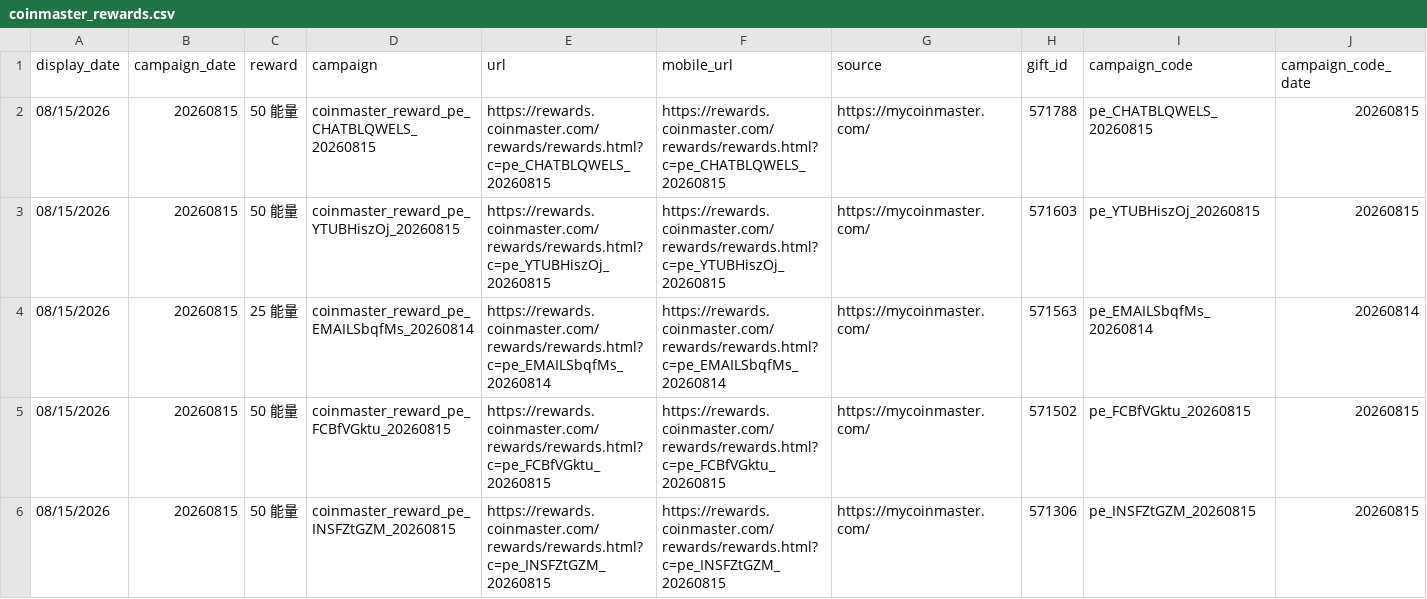
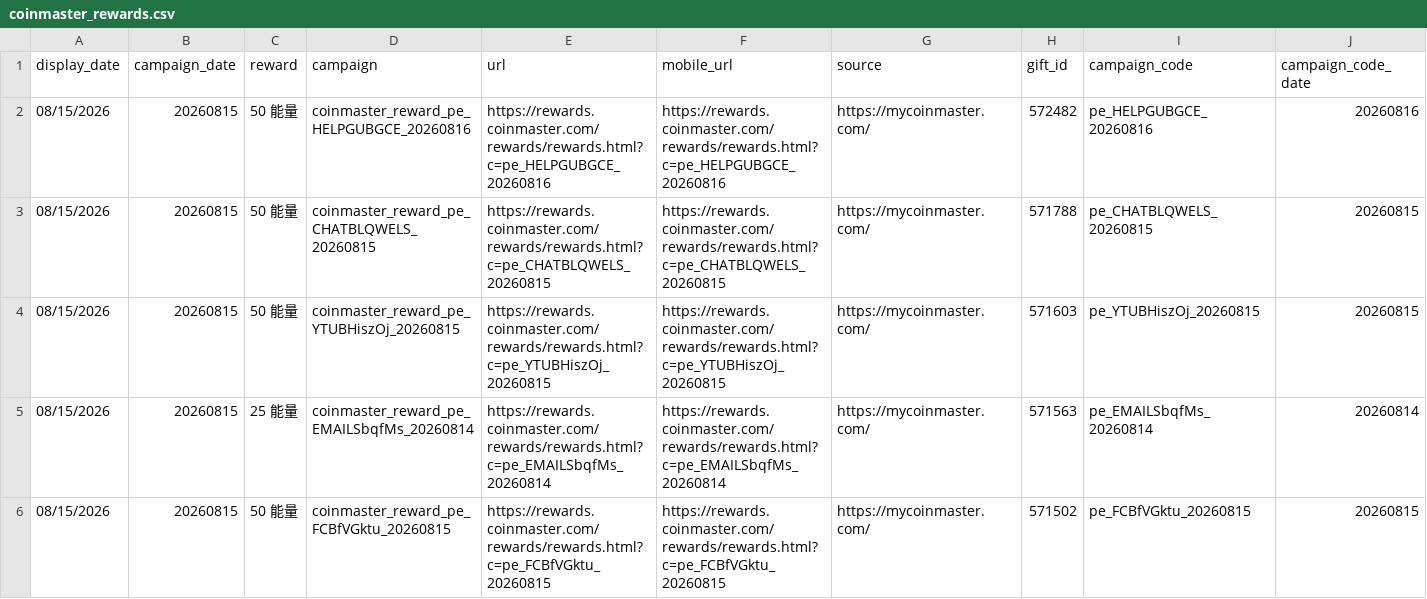
Before and after one commit to Der46/coin_fetch, a CSV file: output/coinmaster_rewards.csv, drawn as a sheet; only a part is shown; the shorter side is filled out with more unchanged rows; rows hold the shown columns only; the diff names each change by its address in the sheet, - before the commit and + after, or states it on an @@ line.

```diff
--- a/output/coinmaster_rewards.csv
+++ b/output/coinmaster_rewards.csv
+row 2: 08/15/2026 | 20260815 | 50 能量 | coinmaster_reward_pe_HELPGUBGCE_20260816 | https://rewards.coinmaster.com/rewards/rewards.html?c=pe_HELPGUBGCE_20260816 | https://rewards.coinmaster.com/rewards/rewards.html?c=pe_HELPGUBGCE_20260816 | https://mycoinmaster.com/ | 572482 | pe_HELPGUBGCE_20260816 | 20260816
```
Also changed, not shown: 4 other files.
